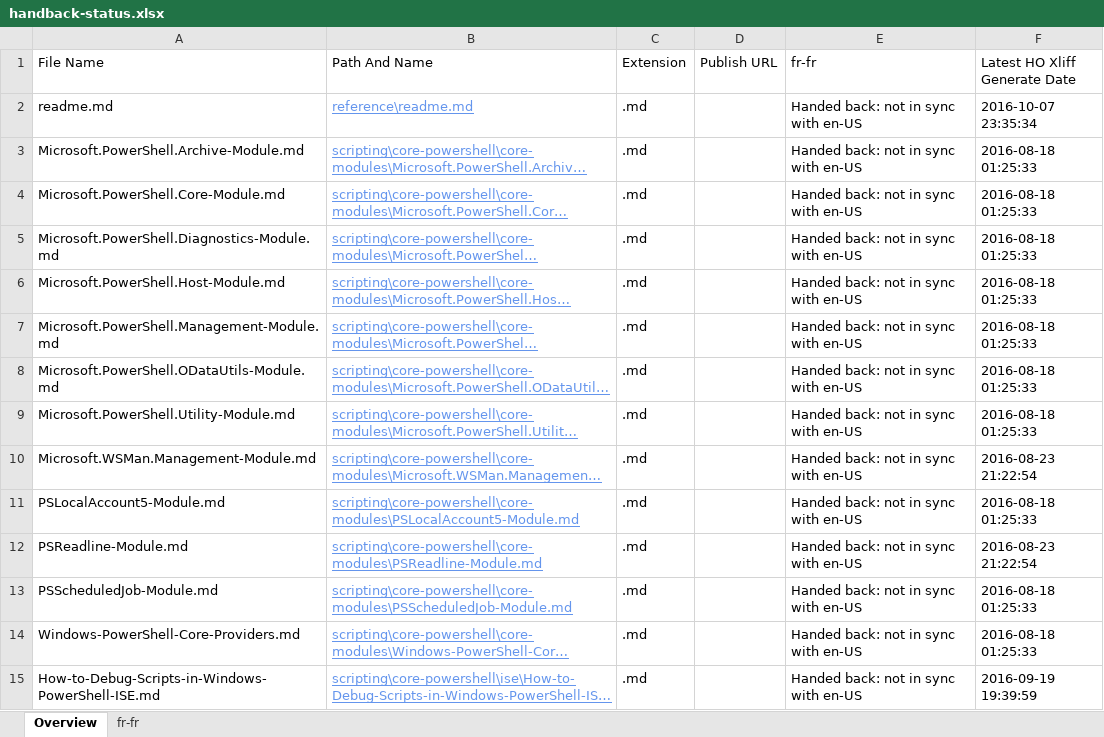
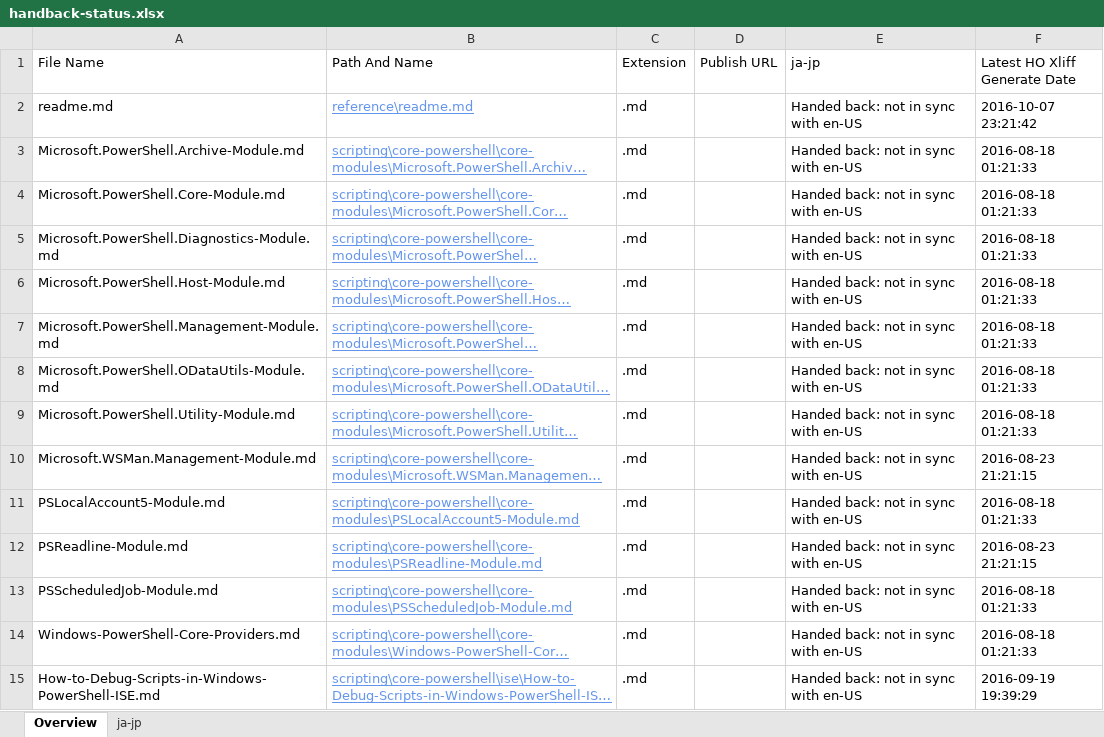
Before and after one commit to SonjaSaltzman/powerShell-Docs.handback, an Excel workbook: ol-handback/PowerShell/powerShell-Docs/live/handback-status.xlsx, sheet Overview, drawn as a sheet; only a part is shown; long unchanged cells end in …; values as stored, in another font and other column widths than the file's, no borders; table styles not drawn; the diff covers the shown part only; the diff names each change by its address in the sheet, - before the commit and + after, or states it on an @@ line.

Commit message:
Generate Report for Handback

```diff
--- a/ol-handback/PowerShell/powerShell-Docs/live/handback-status.xlsx (sheet Overview)
+++ b/ol-handback/PowerShell/powerShell-Docs/live/handback-status.xlsx (sheet Overview)
-sheet tab: fr-fr
+sheet tab: ja-jp
-E1: fr-fr
+E1: ja-jp
-F2 (Latest HO Xliff Generate Date): 2016-10-07 23:35:34
+F2 (Latest HO Xliff Generate Date): 2016-10-07 23:21:42
-F3:F9 (Latest HO Xliff Generate Date): 2016-08-18 01:25:33
+F3:F9 (Latest HO Xliff Generate Date): 2016-08-18 01:21:33
-F10 (Latest HO Xliff Generate Date): 2016-08-23 21:22:54
+F10 (Latest HO Xliff Generate Date): 2016-08-23 21:21:15
-F11 (Latest HO Xliff Generate Date): 2016-08-18 01:25:33
+F11 (Latest HO Xliff Generate Date): 2016-08-18 01:21:33
-F12 (Latest HO Xliff Generate Date): 2016-08-23 21:22:54
+F12 (Latest HO Xliff Generate Date): 2016-08-23 21:21:15
-F13:F14 (Latest HO Xliff Generate Date): 2016-08-18 01:25:33
+F13:F14 (Latest HO Xliff Generate Date): 2016-08-18 01:21:33
-F15 (Latest HO Xliff Generate Date): 2016-09-19 19:39:59
+F15 (Latest HO Xliff Generate Date): 2016-09-19 19:39:29
```
Also changed, not shown: 399 edited cells elsewhere in this sheet, sheet ja-jp, ol-handback/PowerShell/powerShell-Docs/live/localization-status.xlsx.
